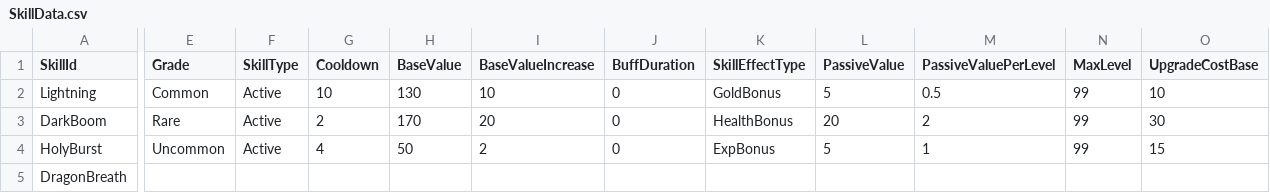
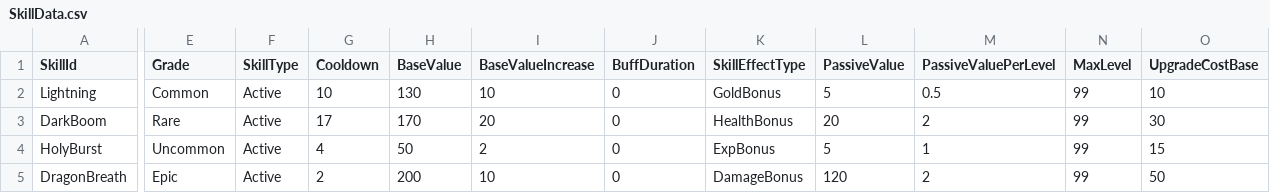
Before and after one commit to HundredBong/Project_I, a CSV file: Assets/Resources/CSV/SkillData.csv, drawn as a sheet; only a part is shown, gaps mark what is left out; the diff covers the shown part only; the diff names each change by its address in the sheet, - before the commit and + after, or states it on an @@ line.

Commit message:
SkillDragonBreath 방향 수정

```diff
--- a/Assets/Resources/CSV/SkillData.csv
+++ b/Assets/Resources/CSV/SkillData.csv
-G3 (Cooldown): 2
+G3 (Cooldown): 17
-E5 (Grade): (empty)
+E5 (Grade): Epic
-F5 (SkillType): (empty)
+F5 (SkillType): Active
-G5 (Cooldown): (empty)
+G5 (Cooldown): 2
-H5 (BaseValue): (empty)
+H5 (BaseValue): 200
-I5 (BaseValueIncrease): (empty)
+I5 (BaseValueIncrease): 10
-J5 (BuffDuration): (empty)
+J5 (BuffDuration): 0
-K5 (SkillEffectType): (empty)
+K5 (SkillEffectType): DamageBonus
-L5 (PassiveValue): (empty)
+L5 (PassiveValue): 120
-M5 (PassiveValuePerLevel): (empty)
+M5 (PassiveValuePerLevel): 2
-N5 (MaxLevel): (empty)
+N5 (MaxLevel): 99
-O5 (UpgradeCostBase): (empty)
+O5 (UpgradeCostBase): 50
```
Also changed, not shown: 7 edited cells elsewhere in this file, 11 other files.
